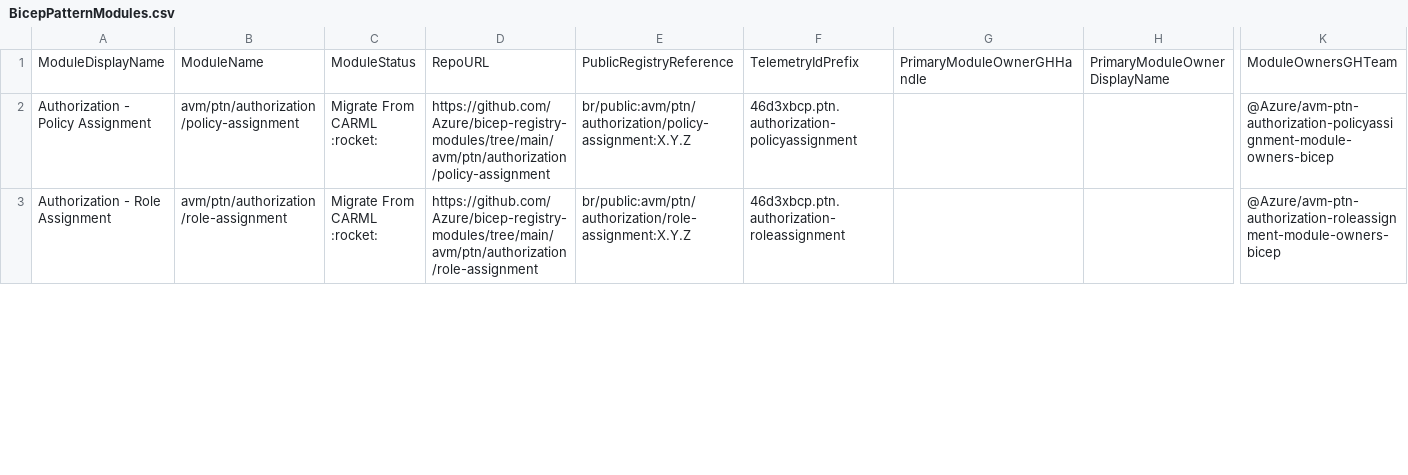
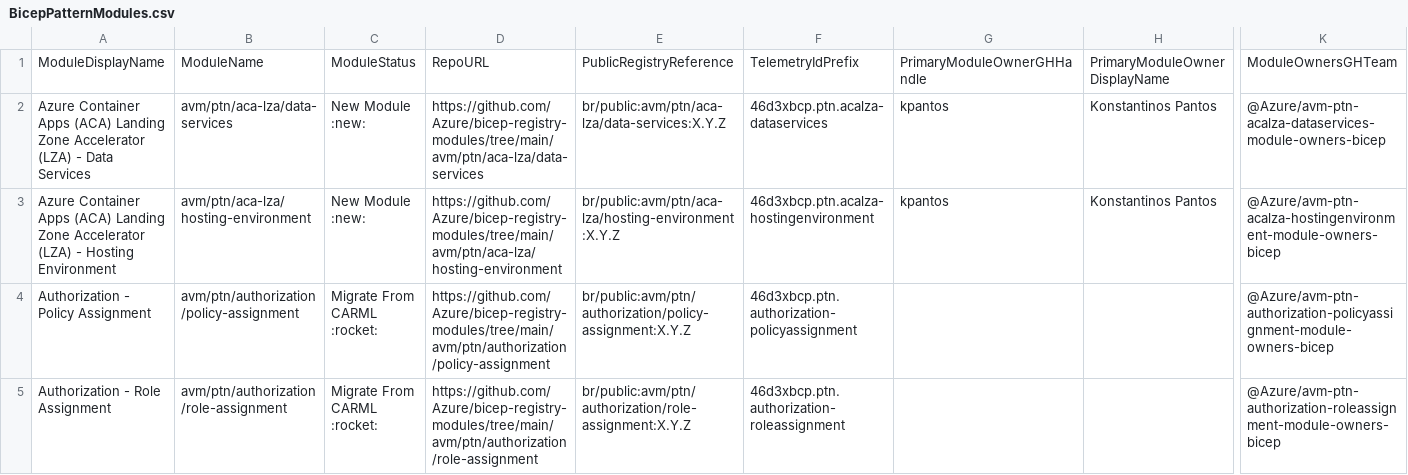
Before and after one commit to Azure/Azure-Verified-Modules, a CSV file: docs/static/module-indexes/BicepPatternModules.csv, drawn as a sheet; only a part is shown, gaps mark what is left out; rows hold the shown columns only; the diff covers the shown part only; the diff names each change by its address in the sheet, - before the commit and + after, or states it on an @@ line.

Commit message:
Bicep module index updates

```diff
--- a/docs/static/module-indexes/BicepPatternModules.csv
+++ b/docs/static/module-indexes/BicepPatternModules.csv
+row 2: Azure Container Apps (ACA) Landing Zone Accelerator (LZA) - Data Services | avm/ptn/aca-lza/data-services | New Module :new: | https://github.com/Azure/bicep-registry-modules/tree/main/avm/ptn/aca-lza/data-services | br/public:avm/ptn/aca-lza/data-services:X.Y.Z | 46d3xbcp.ptn.acalza-dataservices | kpantos | Konstantinos Pantos | @Azure/avm-ptn-acalza-dataservices-module-owners-bicep
+row 3: Azure Container Apps (ACA) Landing Zone Accelerator (LZA) - Hosting Environment | avm/ptn/aca-lza/hosting-environment | New Module :new: | https://github.com/Azure/bicep-registry-modules/tree/main/avm/ptn/aca-lza/hosting-environment | br/public:avm/ptn/aca-lza/hosting-environment:X.Y.Z | 46d3xbcp.ptn.acalza-hostingenvironment | kpantos | Konstantinos Pantos | @Azure/avm-ptn-acalza-hostingenvironment-module-owners-bicep
```
Also changed, not shown: 20 edited cells elsewhere in this file.
